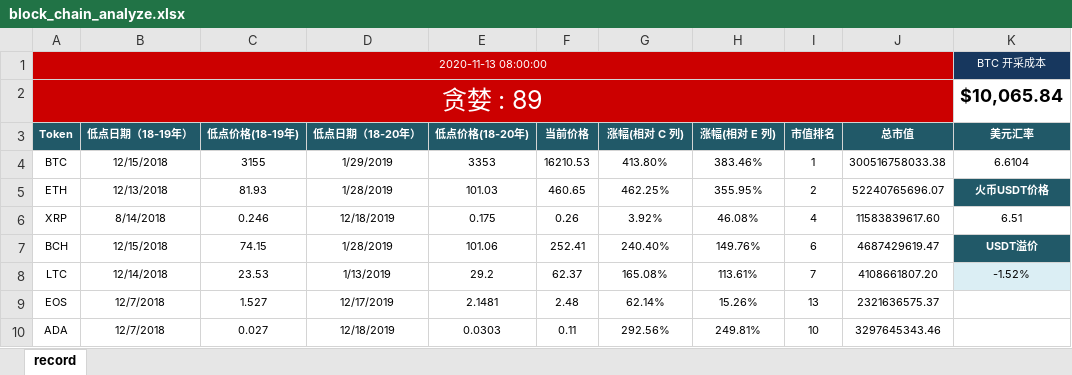
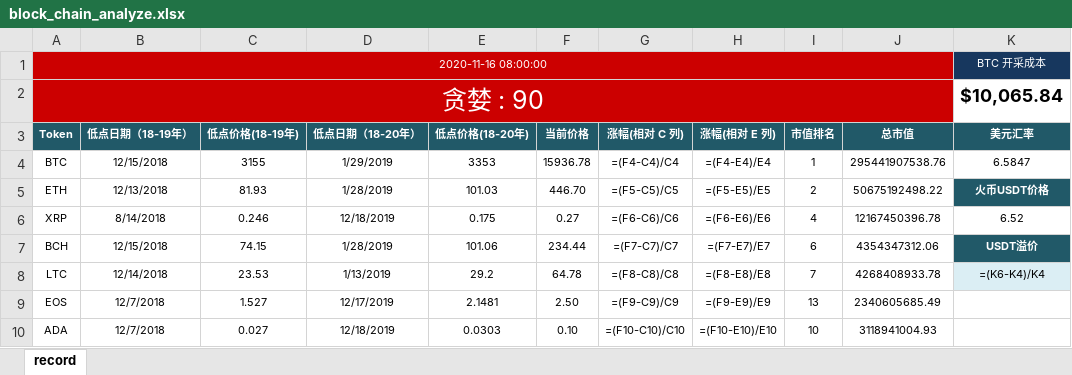
Before and after one commit to helloDolin/block_chain_analyze, an Excel workbook: block_chain_analyze.xlsx, sheet record, drawn as a sheet; only a part is shown; values as stored, in another font and other column widths than the file's, no borders; formulas without a stored value are shown as written; conditional formats not drawn; the diff covers the shown part only; the diff names each change by its address in the sheet, - before the commit and + after, or states it on an @@ line.

```diff
--- a/block_chain_analyze.xlsx (sheet record)
+++ b/block_chain_analyze.xlsx (sheet record)
-A1 (Token): 2020-11-13 08:00:00
+A1 (Token): 2020-11-16 08:00:00
-A2 (Token): 贪婪 : 89
+A2 (Token): 贪婪 : 90
-F4 (当前价格): 16210.53
+F4 (当前价格): 15936.78
-G4 (涨幅(相对 C 列)): 413.80%
+G4 (涨幅(相对 C 列)): =(F4-C4)/C4
-H4 (涨幅(相对 E 列)): 383.46%
+H4 (涨幅(相对 E 列)): =(F4-E4)/E4
-J4 (总市值): 300516758033.38
+J4 (总市值): 295441907538.76
-K4 (美元汇率): 6.6104
+K4 (美元汇率): 6.5847
-F5 (当前价格): 460.65
+F5 (当前价格): 446.70
-G5 (涨幅(相对 C 列)): 462.25%
+G5 (涨幅(相对 C 列)): =(F5-C5)/C5
-H5 (涨幅(相对 E 列)): 355.95%
+H5 (涨幅(相对 E 列)): =(F5-E5)/E5
-J5 (总市值): 52240765696.07
+J5 (总市值): 50675192498.22
-F6 (当前价格): 0.26
+F6 (当前价格): 0.27
-G6 (涨幅(相对 C 列)): 3.92%
+G6 (涨幅(相对 C 列)): =(F6-C6)/C6
-H6 (涨幅(相对 E 列)): 46.08%
+H6 (涨幅(相对 E 列)): =(F6-E6)/E6
-J6 (总市值): 11583839617.60
+J6 (总市值): 12167450396.78
-K6 (美元汇率): 6.51
+K6 (美元汇率): 6.52
-F7 (当前价格): 252.41
+F7 (当前价格): 234.44
-G7 (涨幅(相对 C 列)): 240.40%
+G7 (涨幅(相对 C 列)): =(F7-C7)/C7
-H7 (涨幅(相对 E 列)): 149.76%
+H7 (涨幅(相对 E 列)): =(F7-E7)/E7
-J7 (总市值): 4687429619.47
+J7 (总市值): 4354347312.06
-F8 (当前价格): 62.37
+F8 (当前价格): 64.78
-G8 (涨幅(相对 C 列)): 165.08%
+G8 (涨幅(相对 C 列)): =(F8-C8)/C8
-H8 (涨幅(相对 E 列)): 113.61%
+H8 (涨幅(相对 E 列)): =(F8-E8)/E8
-J8 (总市值): 4108661807.20
+J8 (总市值): 4268408933.78
-K8 (美元汇率): -1.52%
+K8 (美元汇率): =(K6-K4)/K4
-F9 (当前价格): 2.48
+F9 (当前价格): 2.50
-G9 (涨幅(相对 C 列)): 62.14%
+G9 (涨幅(相对 C 列)): =(F9-C9)/C9
-H9 (涨幅(相对 E 列)): 15.26%
+H9 (涨幅(相对 E 列)): =(F9-E9)/E9
-J9 (总市值): 2321636575.37
+J9 (总市值): 2340605685.49
-F10 (当前价格): 0.11
+F10 (当前价格): 0.10
-G10 (涨幅(相对 C 列)): 292.56%
+G10 (涨幅(相对 C 列)): =(F10-C10)/C10
-H10 (涨幅(相对 E 列)): 249.81%
+H10 (涨幅(相对 E 列)): =(F10-E10)/E10
-J10 (总市值): 3297645343.46
+J10 (总市值): 3118941004.93
```
Also changed, not shown: 67 edited cells elsewhere in this sheet, 3 other files.
